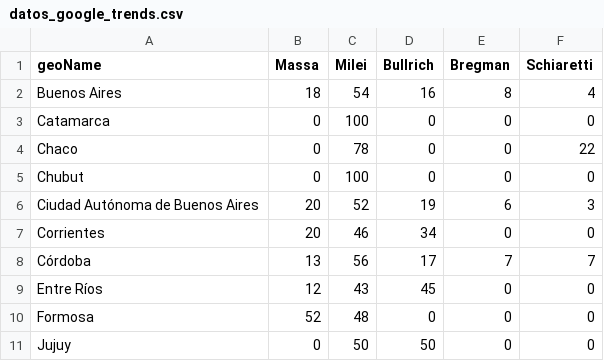
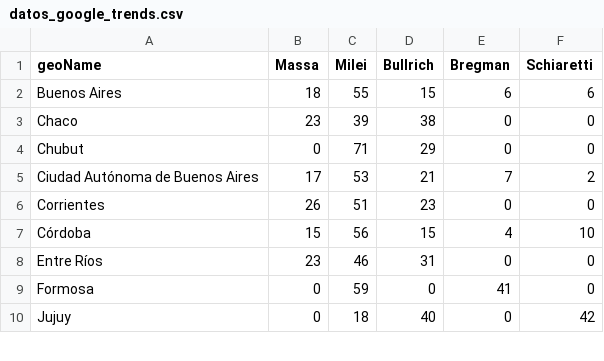
Before and after one commit to devisag/workshop-actions-python, a CSV file: datos_google_trends.csv, drawn as a sheet; only a part is shown; the diff covers the shown part only.

```diff
--- a/datos_google_trends.csv
+++ b/datos_google_trends.csv
@@ -1,11 +1,10 @@
 geoName,Massa,Milei,Bullrich,Bregman,Schiaretti
-Buenos Aires,18,54,16,8,4
-Catamarca,0,100,0,0,0
-Chaco,0,78,0,0,22
-Chubut,0,100,0,0,0
-Ciudad Autónoma de Buenos Aires,20,52,19,6,3
-Corrientes,20,46,34,0,0
-Córdoba,13,56,17,7,7
-Entre Ríos,12,43,45,0,0
-Formosa,52,48,0,0,0
-Jujuy,0,50,50,0,0
+Buenos Aires,18,55,15,6,6
+Chaco,23,39,38,0,0
+Chubut,0,71,29,0,0
+Ciudad Autónoma de Buenos Aires,17,53,21,7,2
+Corrientes,26,51,23,0,0
+Córdoba,15,56,15,4,10
+Entre Ríos,23,46,31,0,0
+Formosa,0,59,0,41,0
+Jujuy,0,18,40,0,42
```
Also changed, not shown: 50 edited cells elsewhere in this file.
